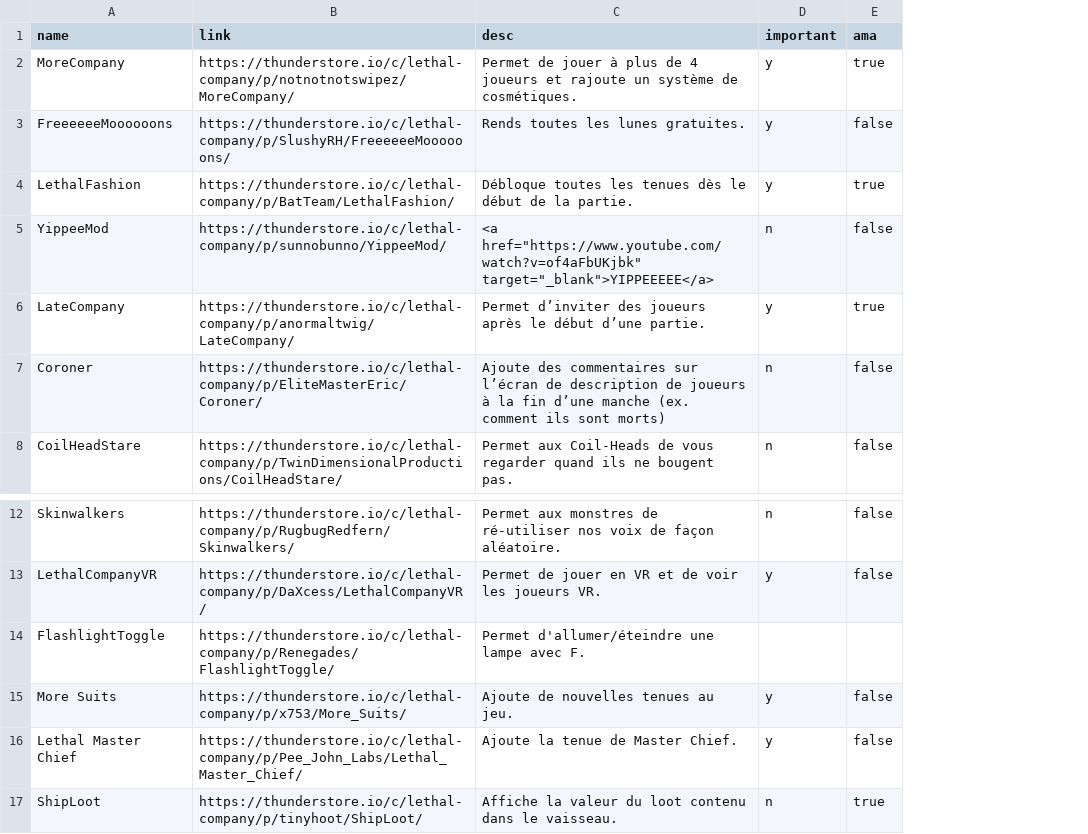
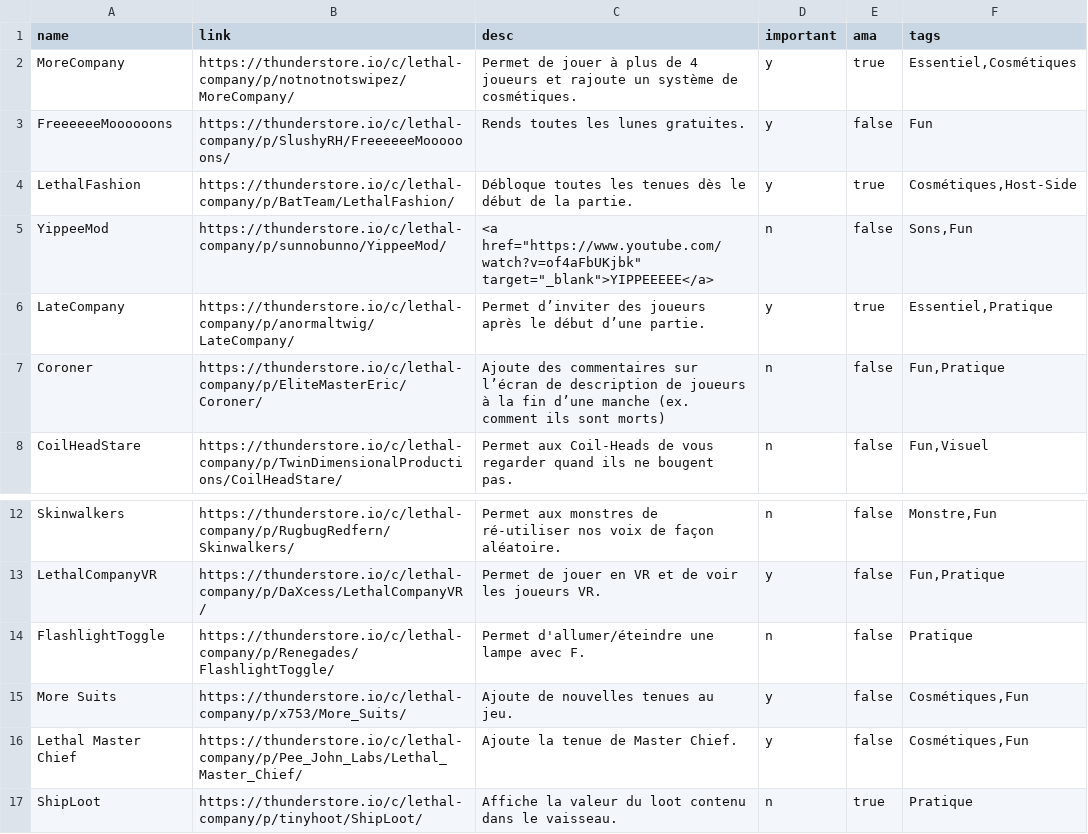
Before and after one commit to tazawag/LethalModsWebpage, a CSV file: src/mods.csv, drawn as a sheet; only a part is shown, gaps mark what is left out; the diff names each change by its address in the sheet, - before the commit and + after, or states it on an @@ line.

```diff
--- a/src/mods.csv
+++ b/src/mods.csv
+column F (tags), rows 2-8: Essentiel,Cosmétiques | Fun | Cosmétiques,Host-Side | Sons,Fun | Essentiel,Pratique | Fun,Pratique | Fun,Visuel; rows 12-17: Monstre,Fun | Fun,Pratique | Pratique | Cosmétiques,Fun | Cosmétiques,Fun | Pratique
-D14 (important): (empty)
+D14 (important): n
-E14 (ama): (empty)
+E14 (ama): false
```
Also changed, not shown: 4 other files.
